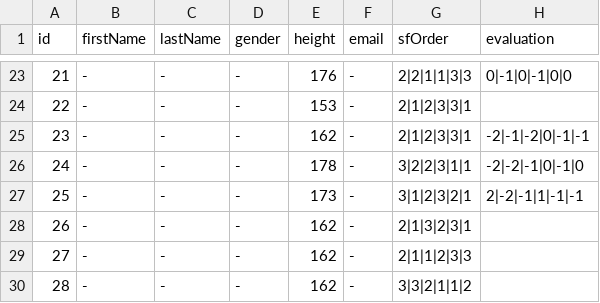
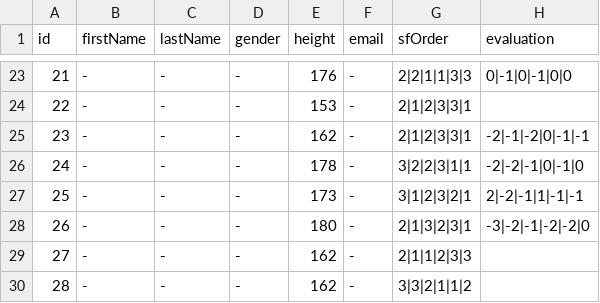
Before and after one commit to rasmus-rudling/crazyswarm, a CSV file: ros_ws/src/crazyswarm/scripts/perceived-safety-study/utils/participants.csv, drawn as a sheet; only a part is shown, gaps mark what is left out.

```diff
--- a/ros_ws/src/crazyswarm/scripts/perceived-safety-study/utils/participants.csv
+++ b/ros_ws/src/crazyswarm/scripts/perceived-safety-study/utils/participants.csv
@@ -27,3 +27,3 @@ id,firstName,lastName,gender,height,email,sfOrder,evaluation
 25,-,-,-,173,-,3|1|2|3|2|1,2|-2|-1|1|-1|-1
-26,-,-,-,162,-,2|1|3|2|3|1,
+26,-,-,-,180,-,2|1|3|2|3|1,-3|-2|-1|-2|-2|0
 27,-,-,-,162,-,2|1|1|2|3|3,
```
Also changed, not shown: 32 other files.
